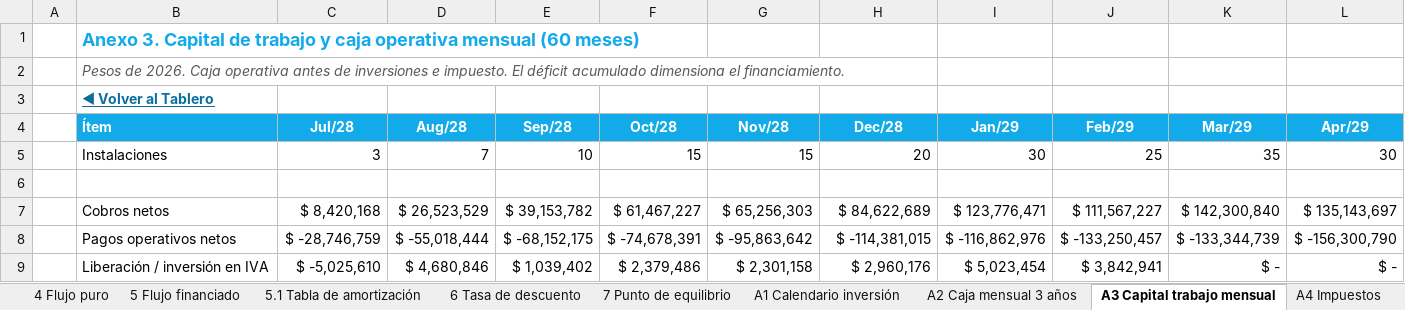
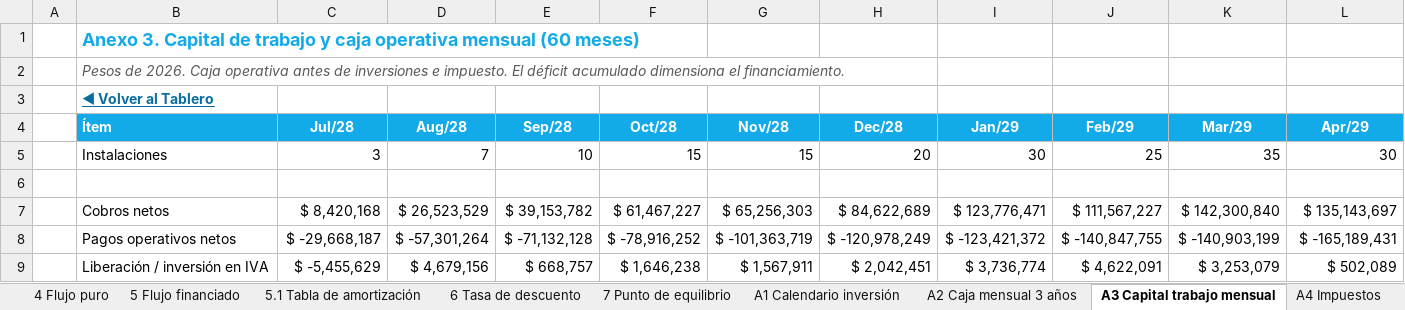
Before and after one commit to diegoaam0109-ux/lumine, an Excel workbook: integrador-2/fase-4/excel/v7_formato_curso.xlsx, sheet A3 Capital trabajo mensual, drawn as a sheet; only a part is shown; values as stored, in another font and other column widths than the file's, no borders; the diff covers the shown part only; the diff names each change by its address in the sheet, - before the commit and + after, or states it on an @@ line.

```diff
--- a/integrador-2/fase-4/excel/v7_formato_curso.xlsx (sheet A3 Capital trabajo mensual)
+++ b/integrador-2/fase-4/excel/v7_formato_curso.xlsx (sheet A3 Capital trabajo mensual)
-C8 (Jul/28): $ -28,746,759
+C8 (Jul/28): $ -29,668,187
-D8 (Aug/28): $ -55,018,444
+D8 (Aug/28): $ -57,301,264
-E8 (Sep/28): $ -68,152,175
+E8 (Sep/28): $ -71,132,128
-F8 (Oct/28): $ -74,678,391
+F8 (Oct/28): $ -78,916,252
-G8 (Nov/28): $ -95,863,642
+G8 (Nov/28): $ -101,363,719
-H8 (Dec/28): $ -114,381,015
+H8 (Dec/28): $ -120,978,249
-I8 (Jan/29): $ -116,862,976
+I8 (Jan/29): $ -123,421,372
-J8 (Feb/29): $ -133,250,457
+J8 (Feb/29): $ -140,847,755
-K8 (Mar/29): $ -133,344,739
+K8 (Mar/29): $ -140,903,199
-L8 (Apr/29): $ -156,300,790
+L8 (Apr/29): $ -165,189,431
-C9 (Jul/28): $ -5,025,610
+C9 (Jul/28): $ -5,455,629
-D9 (Aug/28): $ 4,680,846
+D9 (Aug/28): $ 4,679,156
-E9 (Sep/28): $ 1,039,402
+E9 (Sep/28): $ 668,757
-F9 (Oct/28): $ 2,379,486
+F9 (Oct/28): $ 1,646,238
-G9 (Nov/28): $ 2,301,158
+G9 (Nov/28): $ 1,567,911
-H9 (Dec/28): $ 2,960,176
+H9 (Dec/28): $ 2,042,451
-I9 (Jan/29): $ 5,023,454
+I9 (Jan/29): $ 3,736,774
-J9 (Feb/29): $ 3,842,941
+J9 (Feb/29): $ 4,622,091
-K9 (Mar/29): $ -
+K9 (Mar/29): $ 3,253,079
-L9 (Apr/29): $ -
+L9 (Apr/29): $ 502,089
```
Also changed, not shown: 2 added rows, 2 removed rows and 291 edited cells elsewhere in this sheet, sheet Motor sensibilidad, sheet Motor mensual, sheet Motor financiero, sheet Datos del tablero, sheet A2 Caja mensual 3 años, sheet 5.1 Tabla de amortización, 16 more sheets, formulas that keep their value, charts or pictures, 9 other files.
